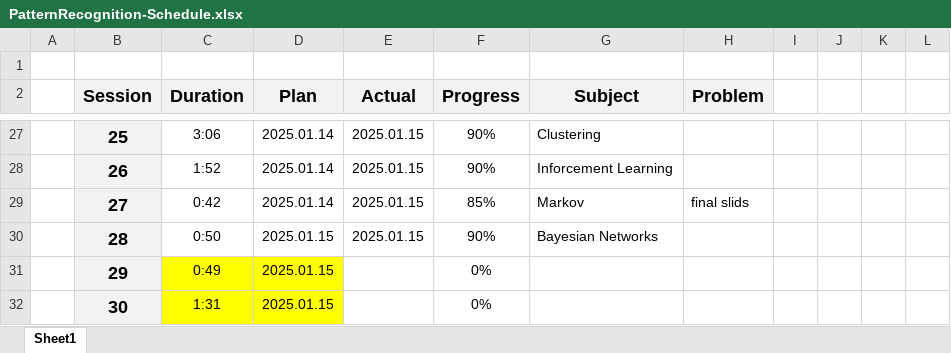
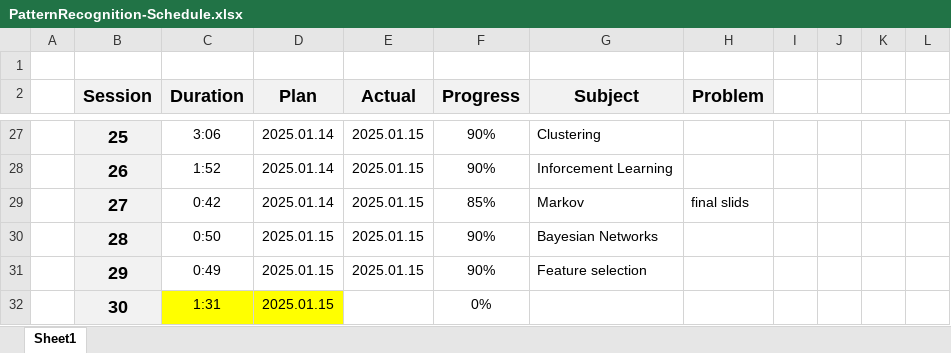
Before and after one commit to UDynamic/PHD-exam-preparation, an Excel workbook: PatternRecognition-Schedule.xlsx, sheet Sheet1, drawn as a sheet; only a part is shown, gaps mark what is left out; values as stored, in another font and other column widths than the file's, no borders; conditional formats not drawn; the diff names each change by its address in the sheet, - before the commit and + after, or states it on an @@ line.

Commit message:
Bayesian Network subject done

```diff
--- a/PatternRecognition-Schedule.xlsx (sheet Sheet1)
+++ b/PatternRecognition-Schedule.xlsx (sheet Sheet1)
-C31:D31 fill: #FFFF00
+C31:D31 fill: none
-E31 (Actual): (empty)
+E31 (Actual): 2025.01.15
-F31 (Progress): 0%
+F31 (Progress): 90%
-G31 (Subject): (empty)
+G31 (Subject): Feature selection
```
